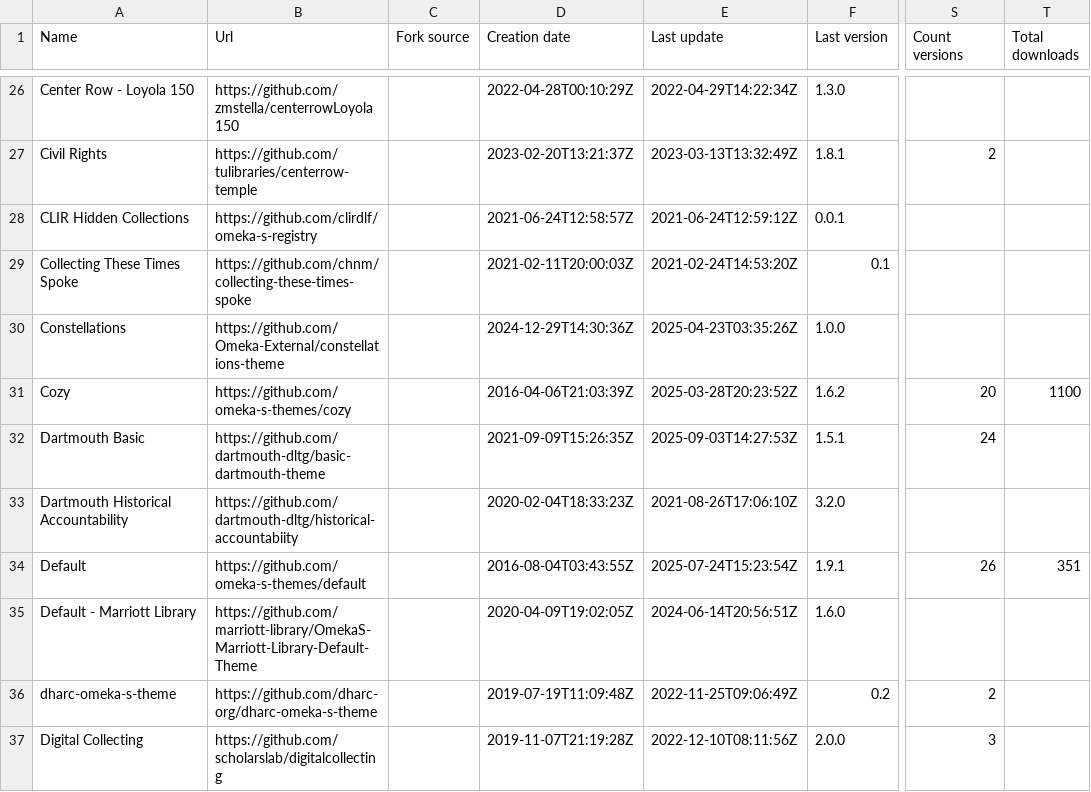
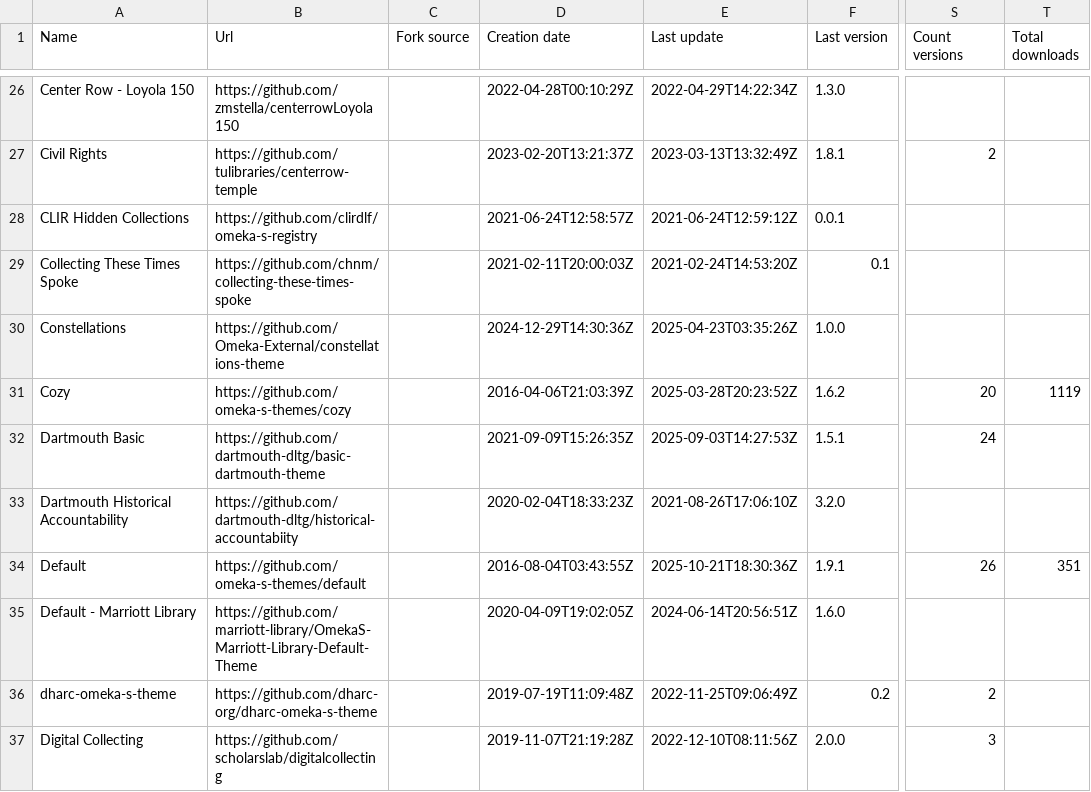
Before and after one commit to Daniel-KM/UpgradeToOmekaS, a CSV file: _data/omeka_s_themes.csv, drawn as a sheet; only a part is shown, gaps mark what is left out; the diff covers the shown part only; the diff names each change by its address in the sheet, - before the commit and + after, or states it on an @@ line.

Commit message:
Updated lists.

```diff
--- a/_data/omeka_s_themes.csv
+++ b/_data/omeka_s_themes.csv
-T31 (Total downloads): 1100
+T31 (Total downloads): 1119
-E34 (Last update): 2025-07-24T15:23:54Z
+E34 (Last update): 2025-10-21T18:30:36Z
```
Also changed, not shown: 19 edited cells elsewhere in this file, _data/omeka_plugins.csv, _data/omeka_s_modules.csv, 2 other files.
